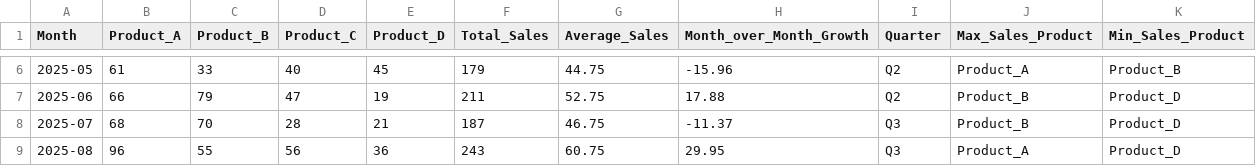
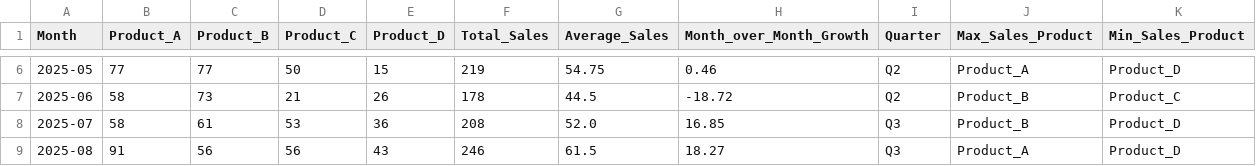
Before and after one commit to r5yan/Project_sales, a CSV file: data/final.csv, drawn as a sheet; only a part is shown, gaps mark what is left out; the diff covers the shown part only.

```diff
--- a/data/final.csv
+++ b/data/final.csv
@@ -6,4 +6,4 @@ Month,Product_A,Product_B,Product_C,Product_D,Total_Sales,Average_Sales,Month_ov
-2025-05,61,33,40,45,179,44.75,-15.96,Q2,Product_A,Product_B
-2025-06,66,79,47,19,211,52.75,17.88,Q2,Product_B,Product_D
-2025-07,68,70,28,21,187,46.75,-11.37,Q3,Product_B,Product_D
-2025-08,96,55,56,36,243,60.75,29.95,Q3,Product_A,Product_D
+2025-05,77,77,50,15,219,54.75,0.46,Q2,Product_A,Product_D
+2025-06,58,73,21,26,178,44.5,-18.72,Q2,Product_B,Product_C
+2025-07,58,61,53,36,208,52.0,16.85,Q3,Product_B,Product_D
+2025-08,91,56,56,43,246,61.5,18.27,Q3,Product_A,Product_D
```
Also changed, not shown: 63 edited cells elsewhere in this file, data/initial.csv, data/output.csv, 1 other file.
